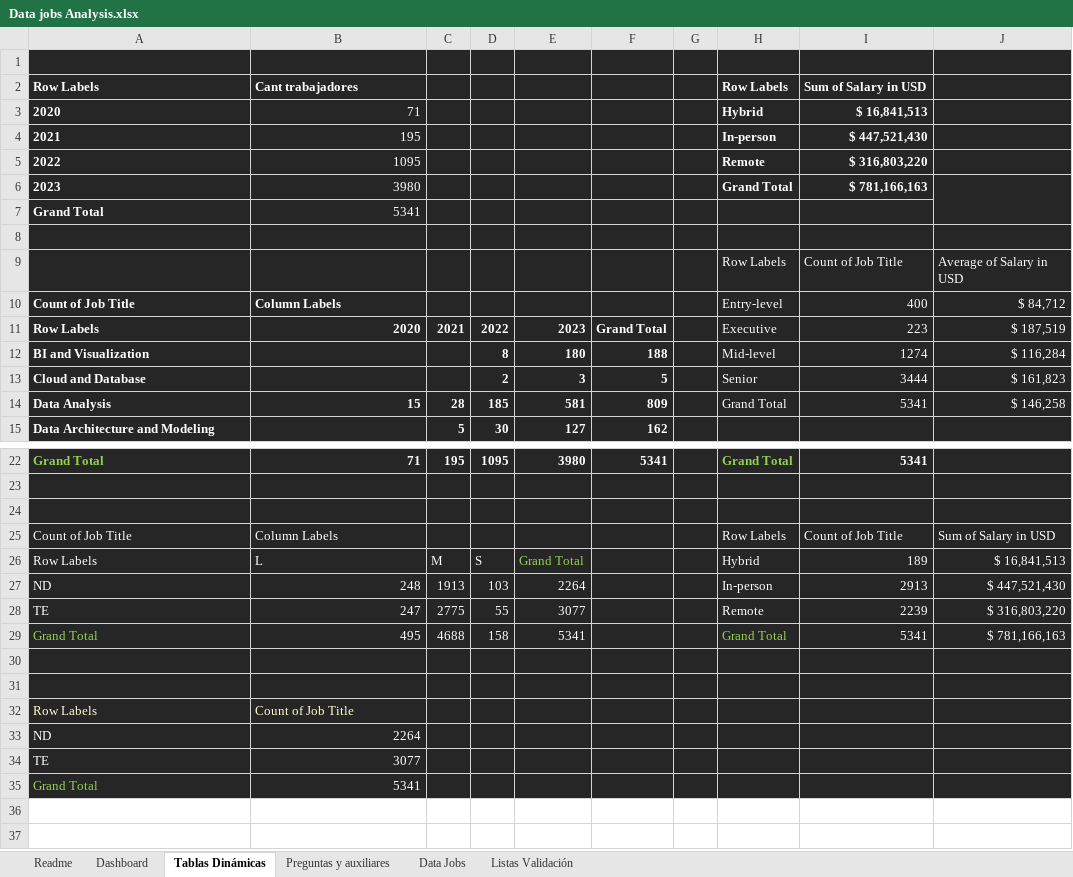
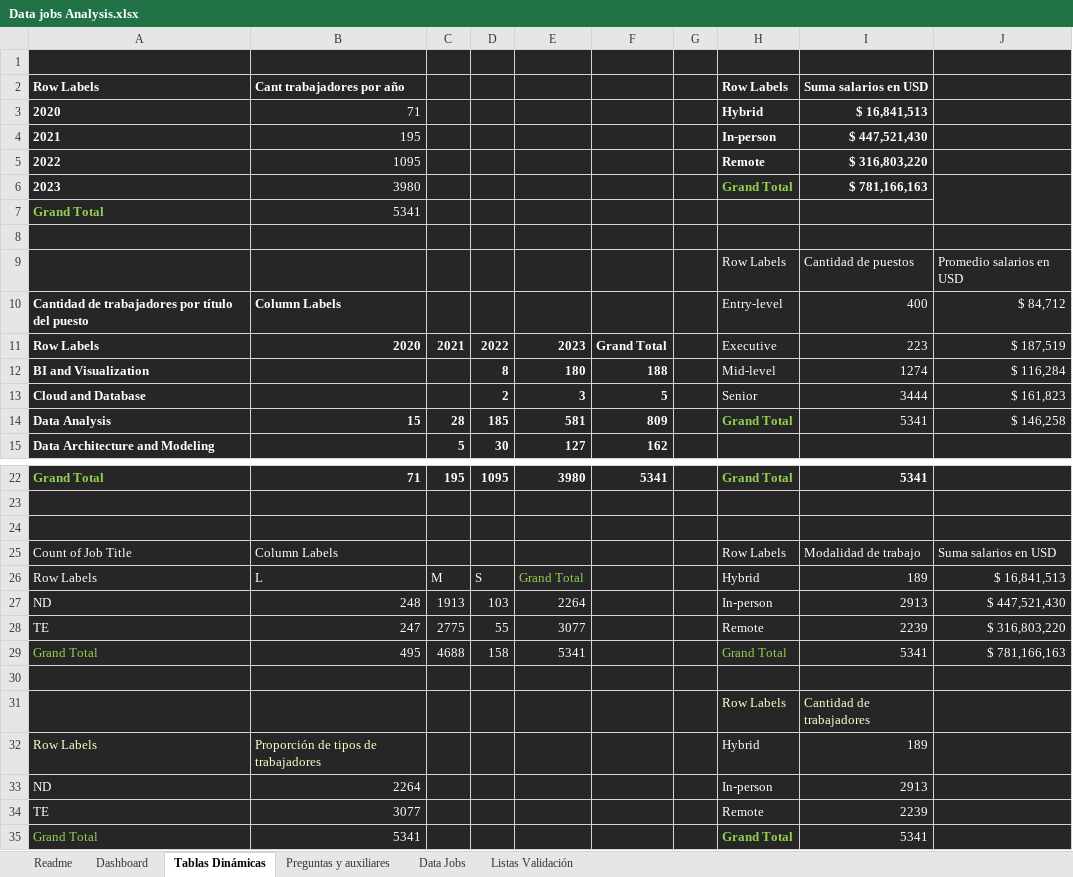
Before and after one commit to PriscilagsData/files_projects, an Excel workbook: Data jobs Project/Data jobs Analysis.xlsx, sheet Tablas Dinámicas, drawn as a sheet; only a part is shown, gaps mark what is left out; values as stored, in another font and other column widths than the file's, no borders; removed rows and columns are numbered as before the commit, all else as after; the diff names each change by its address in the sheet, - before the commit and + after, or states it on an @@ line.

Commit message:
Add files via upload

```diff
--- a/Data jobs Project/Data jobs Analysis.xlsx (sheet Tablas Dinámicas)
+++ b/Data jobs Project/Data jobs Analysis.xlsx (sheet Tablas Dinámicas)
-B2: Cant trabajadores
+B2: Cant trabajadores por año
-I2: Sum of Salary in USD
+I2: Suma salarios en USD
-H6 text colour: #FFFFFF
+H6 text colour: #92D050
-A7 text colour: #FFFFFF
+A7 text colour: #92D050
-I9: Count of Job Title
+I9: Cantidad de puestos
-J9: Average of Salary in USD
+J9: Promedio salarios en USD
-A10: Count of Job Title
+A10: Cantidad de trabajadores por título del puesto
@@ H14 text colour: #FFFFFF → #92D050, bold: off → on @@
-I25: Count of Job Title
+I25: Modalidad de trabajo
-J25: Sum of Salary in USD
+J25: Suma salarios en USD
-row 31: (empty)
+row 31:  |  |  |  |  |  |  | Row Labels | Cantidad de trabajadores
-row 32: Row Labels | Count of Job Title
+row 32: Row Labels | Proporción de tipos de trabajadores |  |  |  |  |  | Hybrid | 189
-H33: (empty)
+H33: In-person
-I33: (empty)
+I33: 2913
-H34: (empty)
+H34: Remote
-I34: (empty)
+I34: 2239
-H35: (empty)
+H35: Grand Total
-I35: (empty)
+I35: 5341
```
Also changed, not shown: charts or pictures.
